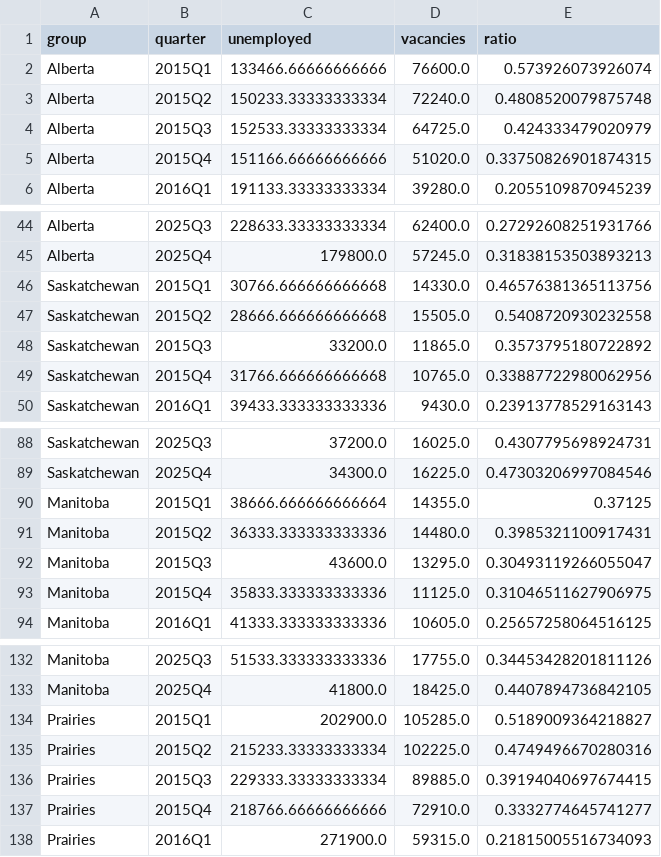
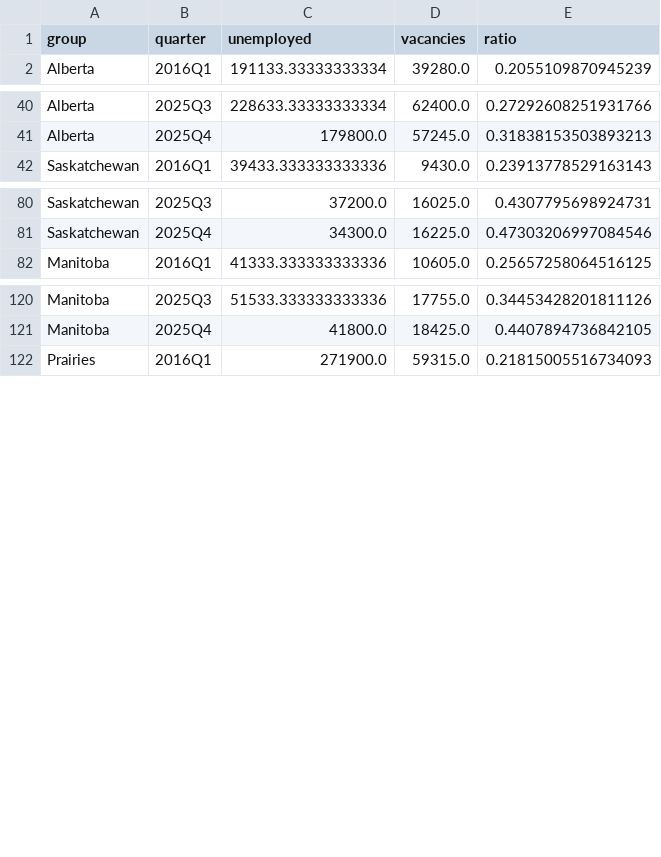
Before and after one commit to augustinebrown/Advanced-Data-Analysis, a CSV file: data/processed/group_quarter.csv, drawn as a sheet; only a part is shown, gaps mark what is left out; the diff covers the shown part only.

```diff
--- a/data/processed/group_quarter.csv
+++ b/data/processed/group_quarter.csv
@@ -1,6 +1,2 @@
 group,quarter,unemployed,vacancies,ratio
-Alberta,2015Q1,133466.66666666666,76600.0,0.573926073926074
-Alberta,2015Q2,150233.33333333334,72240.0,0.4808520079875748
-Alberta,2015Q3,152533.33333333334,64725.0,0.424333479020979
-Alberta,2015Q4,151166.66666666666,51020.0,0.33750826901874315
 Alberta,2016Q1,191133.33333333334,39280.0,0.2055109870945239
@@ -45,6 +41,2 @@ Alberta,2025Q3,228633.33333333334,62400.0,0.27292608251931766
 Alberta,2025Q4,179800.0,57245.0,0.31838153503893213
-Saskatchewan,2015Q1,30766.666666666668,14330.0,0.46576381365113756
-Saskatchewan,2015Q2,28666.666666666668,15505.0,0.5408720930232558
-Saskatchewan,2015Q3,33200.0,11865.0,0.3573795180722892
-Saskatchewan,2015Q4,31766.666666666668,10765.0,0.33887722980062956
 Saskatchewan,2016Q1,39433.333333333336,9430.0,0.23913778529163143
@@ -89,6 +81,2 @@ Saskatchewan,2025Q3,37200.0,16025.0,0.4307795698924731
 Saskatchewan,2025Q4,34300.0,16225.0,0.47303206997084546
-Manitoba,2015Q1,38666.666666666664,14355.0,0.37125
-Manitoba,2015Q2,36333.333333333336,14480.0,0.3985321100917431
-Manitoba,2015Q3,43600.0,13295.0,0.30493119266055047
-Manitoba,2015Q4,35833.333333333336,11125.0,0.31046511627906975
 Manitoba,2016Q1,41333.333333333336,10605.0,0.25657258064516125
@@ -133,6 +121,2 @@ Manitoba,2025Q3,51533.333333333336,17755.0,0.34453428201811126
 Manitoba,2025Q4,41800.0,18425.0,0.4407894736842105
-Prairies,2015Q1,202900.0,105285.0,0.5189009364218827
-Prairies,2015Q2,215233.33333333334,102225.0,0.4749496670280316
-Prairies,2015Q3,229333.33333333334,89885.0,0.39194040697674415
-Prairies,2015Q4,218766.66666666666,72910.0,0.3332774645741277
 Prairies,2016Q1,271900.0,59315.0,0.21815005516734093
```
Also changed, not shown: 8 removed rows elsewhere in this file, data/processed/jvws_vacancies_quarterly.csv, data/processed/lfs_unemployment_quarterly.csv, 3 other files.
